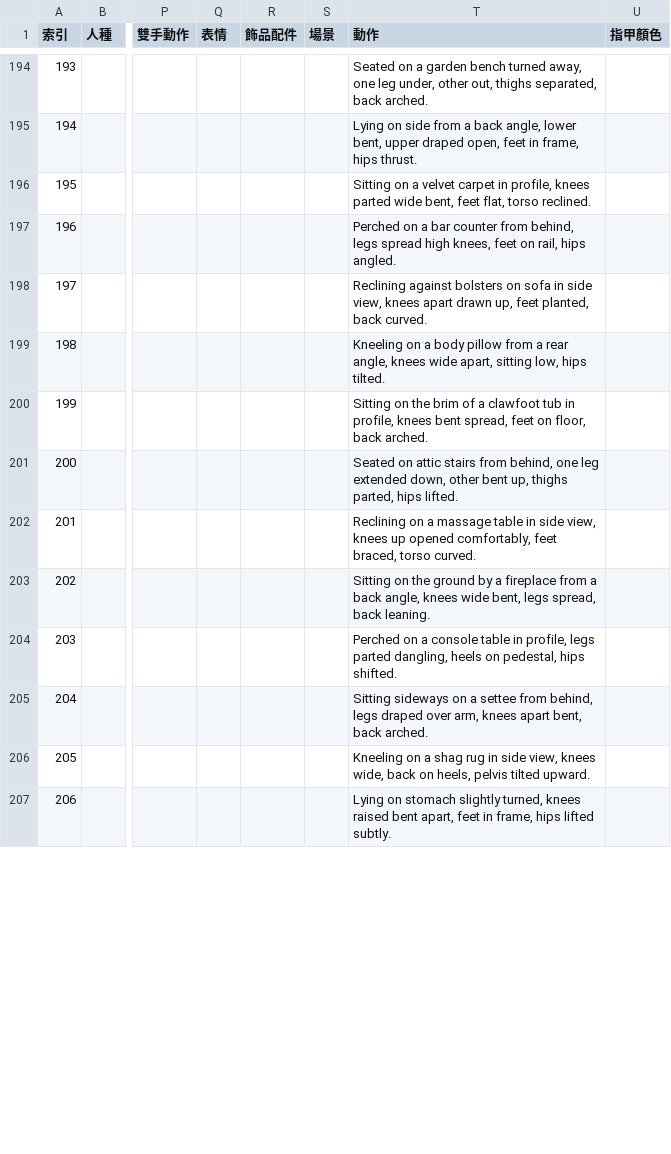
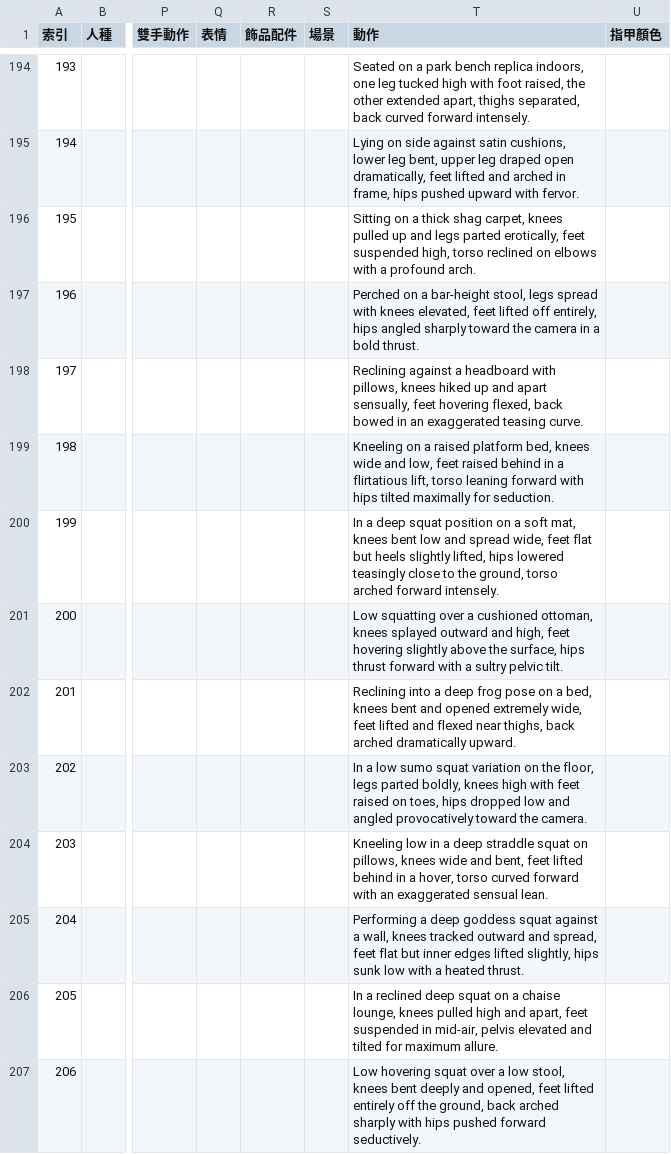
Before and after one commit to ff64001127/prompt-generator, a CSV file: data.csv, drawn as a sheet; only a part is shown, gaps mark what is left out; the diff covers the shown part only; the diff names each change by its address in the sheet, - before the commit and + after, or states it on an @@ line.

```diff
--- a/data.csv
+++ b/data.csv
-T194 (動作): …on a garden bench turned away, one leg under, other out, thighs separated, back arched.
+T194 (動作): …on a park bench replica indoors, one leg tucked high with foot raised, the other extended apart, thighs separated, back curved forward intensely.
-T195 (動作): …on side from a back angle, lower bent, upper draped open, feet in frame, hips thrust.
+T195 (動作): …on side against satin cushions, lower leg bent, upper leg draped open dramatically, feet lifted and arched in frame, hips pushed upward with fervor.
-T196 (動作): …on a velvet carpet in profile, knees parted wide bent, feet flat, torso reclined.
+T196 (動作): …on a thick shag carpet, knees pulled up and legs parted erotically, feet suspended high, torso reclined on elbows with a profound arch.
-T197 (動作): …on a bar counter from behind, legs spread high knees, feet on rail, hips angled.
+T197 (動作): …on a bar-height stool, legs spread with knees elevated, feet lifted off entirely, hips angled sharply toward the camera in a bold thrust.
-T198 (動作): Reclining against bolsters on sofa in side view, knees apart drawn up, feet planted, back curved.
+T198 (動作): Reclining against a headboard with pillows, knees hiked up and apart sensually, feet hovering flexed, back bowed in an exaggerated teasing curve.
-T199 (動作): …on a body pillow from a rear angle, knees wide apart, sitting low, hips tilted.
+T199 (動作): …on a raised platform bed, knees wide and low, feet raised behind in a flirtatious lift, torso leaning forward with hips tilted maximally for seduction.
-T200 (動作): Sitting on the brim of a clawfoot tub in profile, knees bent spread, feet on floor, back arched.
+T200 (動作): In a deep squat position on a soft mat, knees bent low and spread wide, feet flat but heels slightly lifted, hips lowered teasingly close to the ground, torso arched forward intensely.
-T201 (動作): Seated on attic stairs from behind, one leg extended down, other bent up, thighs parted, hips lifted.
+T201 (動作): Low squatting over a cushioned ottoman, knees splayed outward and high, feet hovering slightly above the surface, hips thrust forward with a sultry pelvic tilt.
-T202 (動作): Reclining on a massage table in side view, knees up opened comfortably, feet braced, torso curved.
+T202 (動作): Reclining into a deep frog pose on a bed, knees bent and opened extremely wide, feet lifted and flexed near thighs, back arched dramatically upward.
-T203 (動作): Sitting on the ground by a fireplace from a back angle, knees wide bent, legs spread, back leaning.
+T203 (動作): In a low sumo squat variation on the floor, legs parted boldly, knees high with feet raised on toes, hips dropped low and angled provocatively toward the camera.
-T204 (動作): Perched on a console table in profile, legs parted dangling, heels on pedestal, hips shifted.
+T204 (動作): Kneeling low in a deep straddle squat on pillows, knees wide and bent, feet lifted behind in a hover, torso curved forward with an exaggerated sensual lean.
-T205 (動作): Sitting sideways on a settee from behind, legs draped over arm, knees apart bent, back arched.
+T205 (動作): Performing a deep goddess squat against a wall, knees tracked outward and spread, feet flat but inner edges lifted slightly, hips sunk low with a heated thrust.
-T206 (動作): Kneeling on a shag rug in side view, knees wide, back on heels, pelvis tilted upward.
+T206 (動作): In a reclined deep squat on a chaise lounge, knees pulled high and apart, feet suspended in mid-air, pelvis elevated and tilted for maximum allure.
-T207 (動作): Lying on stomach slightly turned, knees raised bent apart, feet in frame, hips lifted subtly.
+T207 (動作): Low hovering squat over a low stool, knees bent deeply and opened, feet lifted entirely off the ground, back arched sharply with hips pushed forward seductively.
```
Also changed, not shown: 86 edited cells elsewhere in this file.
